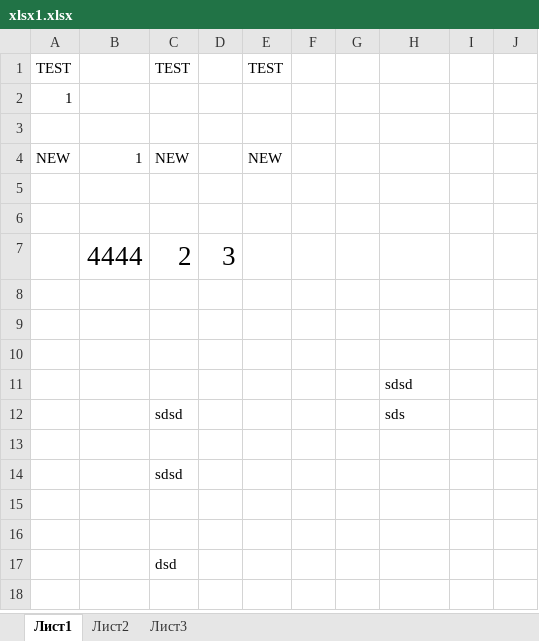
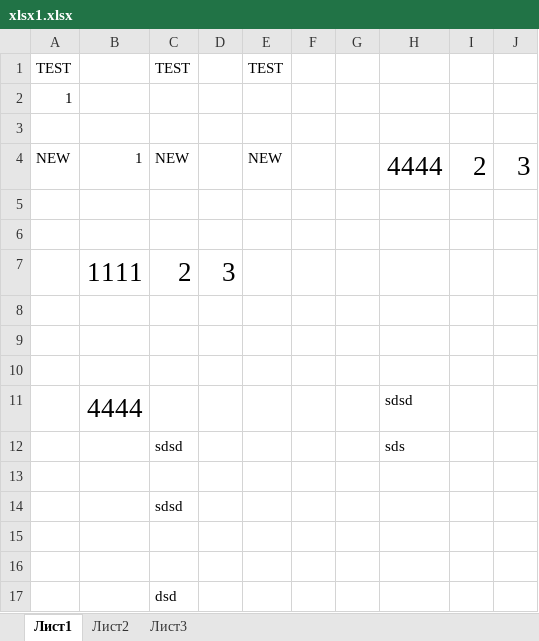
Before and after one commit to DuIIDa/test-diff, an Excel workbook: hard/xlsx1.xlsx, sheet Лист1, drawn as a sheet; values as stored, in another font and other column widths than the file's, no borders; the diff names each change by its address in the sheet, - before the commit and + after, or states it on an @@ line.

```diff
--- a/hard/xlsx1.xlsx (sheet Лист1)
+++ b/hard/xlsx1.xlsx (sheet Лист1)
-H4: (empty)
+H4: 4444
-I4: (empty)
+I4: 2
-J4: (empty)
+J4: 3
-B7: 4444
+B7: 1111
-B11: (empty)
+B11: 4444
```
Also changed, not shown: 8 other files.
